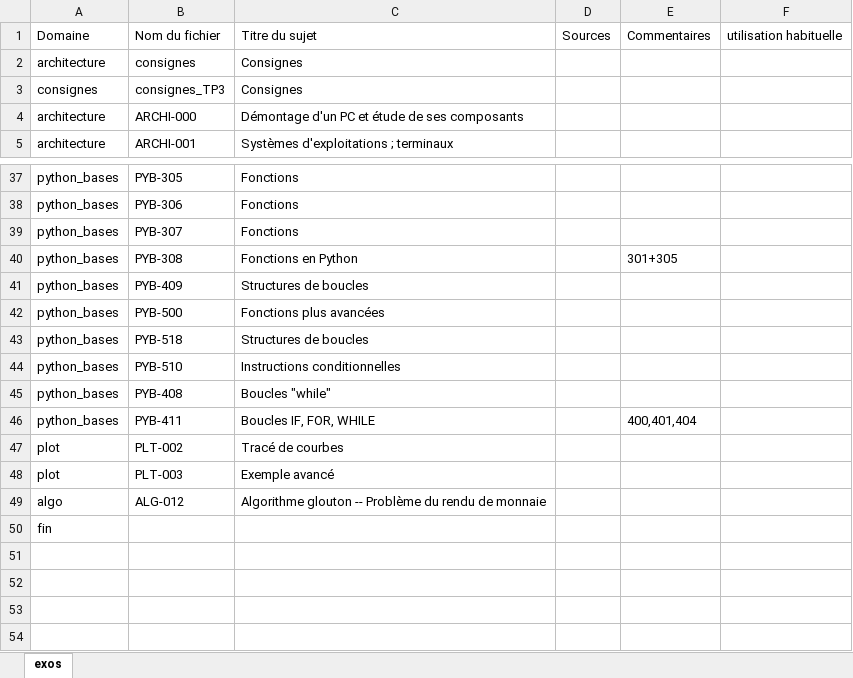
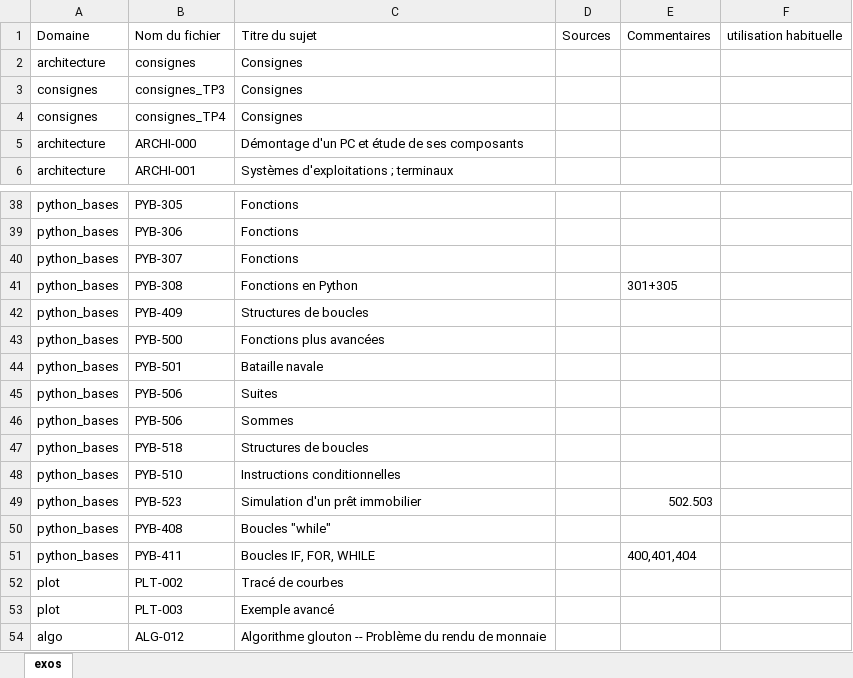
Before and after one commit to xpessoles/Informatique_MPSI, an Excel workbook: inventaire_exos.xlsx, sheet exos, drawn as a sheet; only a part is shown, gaps mark what is left out; the shorter side is filled out with more unchanged rows; values as stored, in another font and other column widths than the file's, no borders; the diff names each change by its address in the sheet, - before the commit and + after, or states it on an @@ line.

```diff
--- a/inventaire_exos.xlsx (sheet exos)
+++ b/inventaire_exos.xlsx (sheet exos)
+row 4: consignes | consignes_TP4 | Consignes
+row 44: python_bases | PYB-501 | Bataille navale
+row 45: python_bases | PYB-506 | Suites
+row 46: python_bases | PYB-506 | Sommes
+row 49: python_bases | PYB-523 | Simulation d'un prêt immobilier |  | 502.503
```
Also changed, not shown: mpsi2_TP.xlsx, progression_2019_2020_IPT_MPSI.xlsx, 25 other files.
